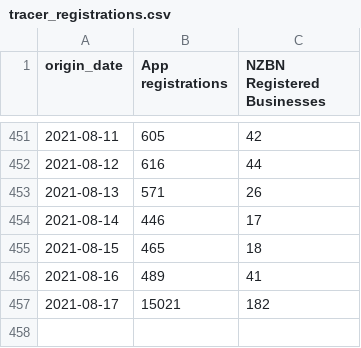
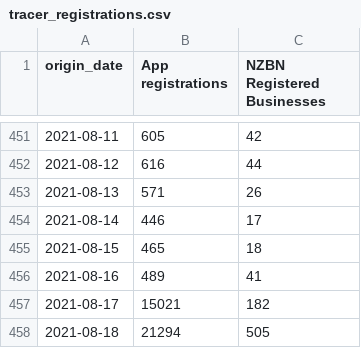
Before and after one commit to harkanwals/covid_nz, a CSV file: data/tracer_registrations.csv, drawn as a sheet; only a part is shown, gaps mark what is left out.

```diff
--- a/data/tracer_registrations.csv
+++ b/data/tracer_registrations.csv
@@ -457 +457,2 @@ origin_date,App registrations,NZBN Registered Businesses
 2021-08-17,15021,182
+2021-08-18,21294,505
```
Also changed, not shown: data/community_case_count.csv, data/miq_case_count.csv, 8 other files.
